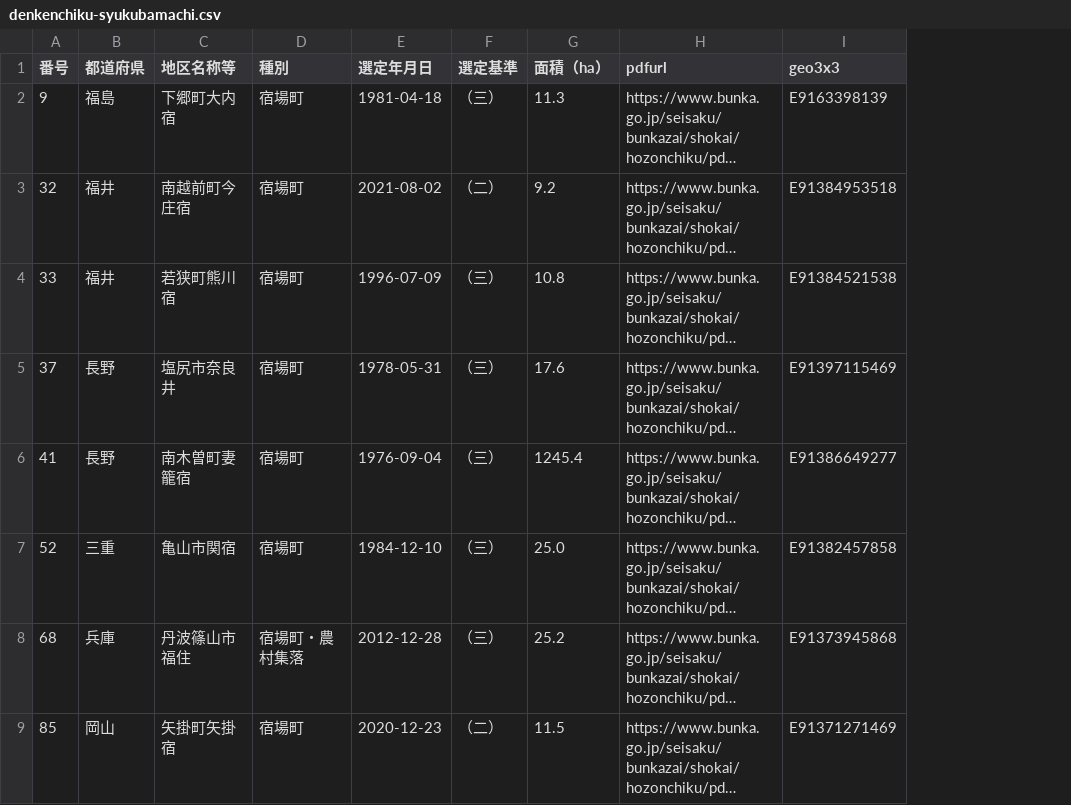
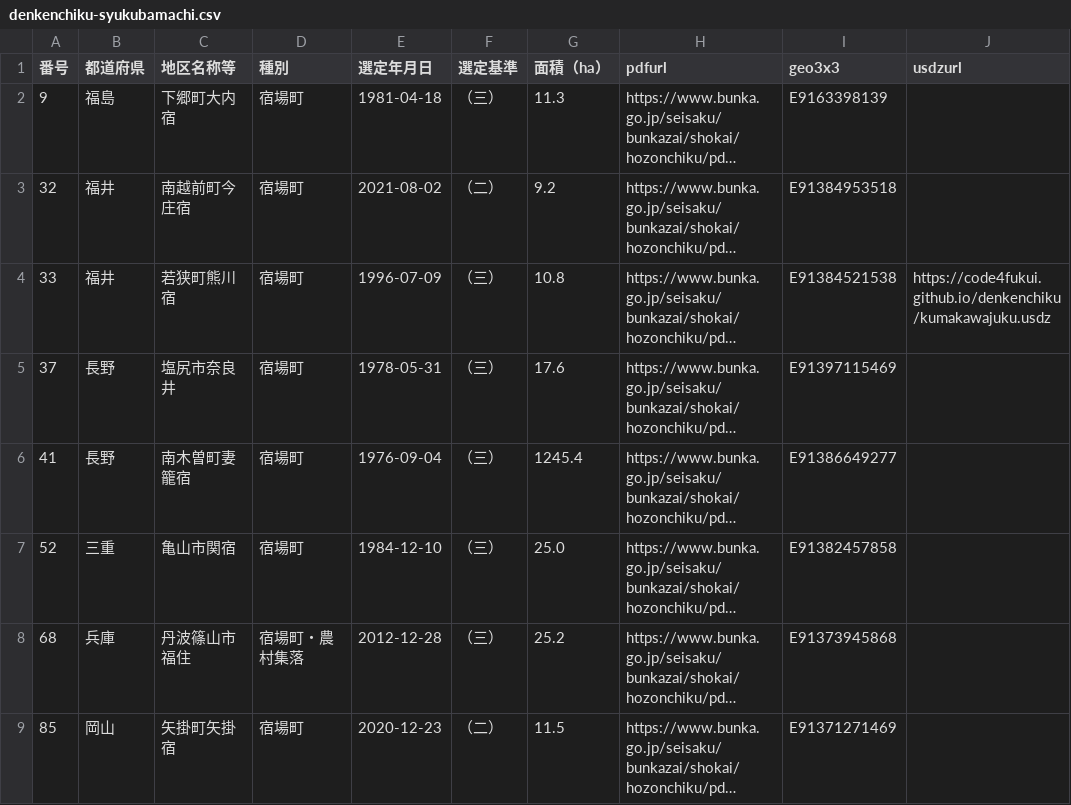
Before and after one commit to code4fukui/denkenchiku, a CSV file: denkenchiku-syukubamachi.csv, drawn as a sheet; only a part is shown; long unchanged cells end in …; the diff names each change by its address in the sheet, - before the commit and + after, or states it on an @@ line.

Commit message:
add usdz

```diff
--- a/denkenchiku-syukubamachi.csv
+++ b/denkenchiku-syukubamachi.csv
+column J (usdzurl), row 4: https://code4fukui.github.io/denkenchiku/kumakawajuku.usdz
```
Also changed, not shown: 1 other file.
